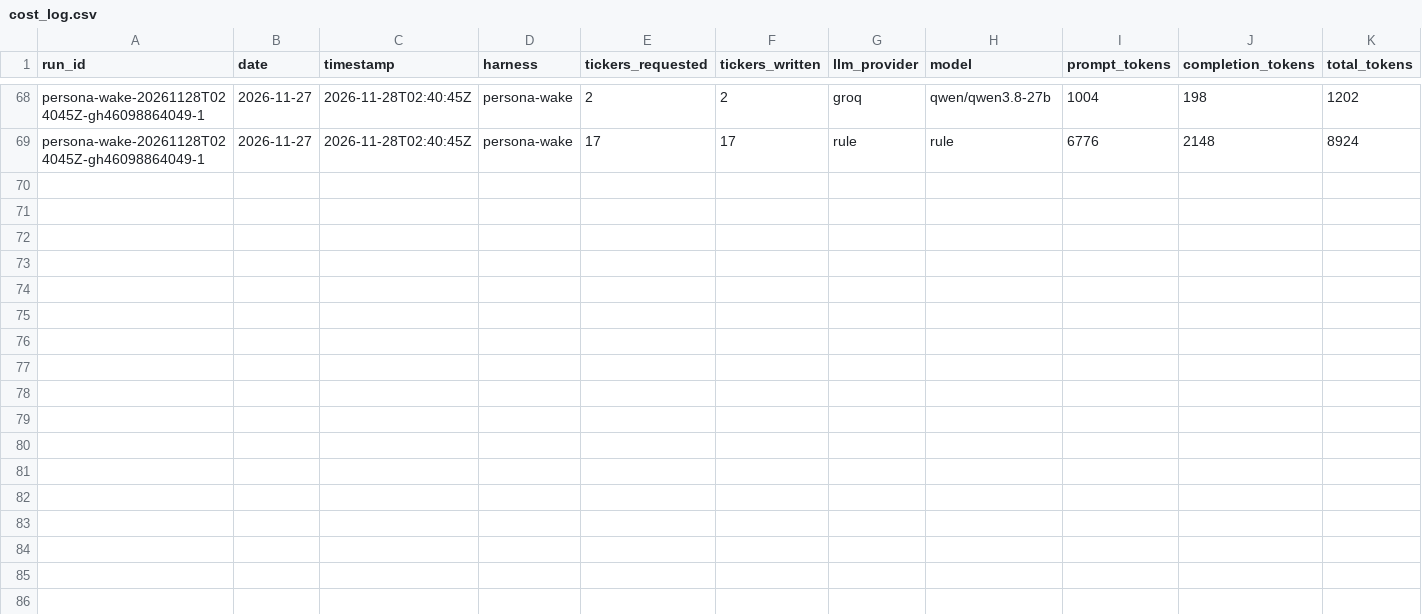
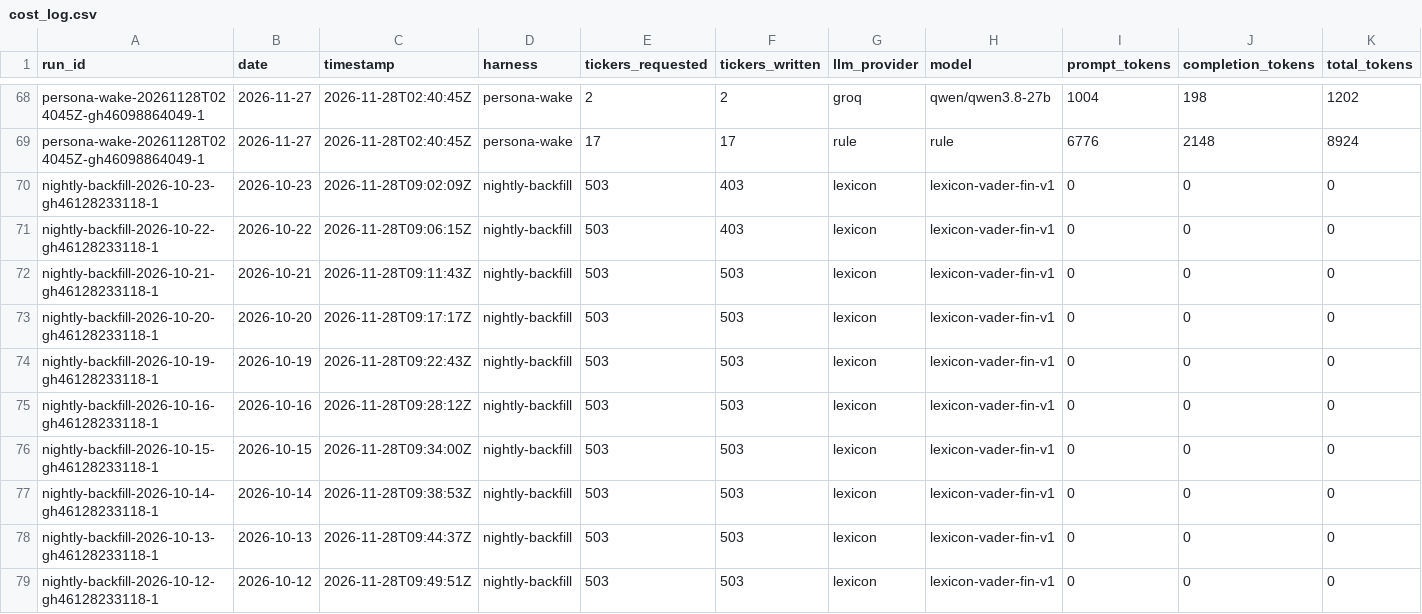
Before and after one commit to rahiakil/agents-unite-agents, a CSV file: data/runs/cost_log.csv, drawn as a sheet; only a part is shown, gaps mark what is left out; rows hold the shown columns only; the diff names each change by its address in the sheet, - before the commit and + after, or states it on an @@ line.

```diff
--- a/data/runs/cost_log.csv
+++ b/data/runs/cost_log.csv
+row 70: nightly-backfill-2026-10-23-gh46128233118-1 | 2026-10-23 | 2026-11-28T09:02:09Z | nightly-backfill | 503 | 403 | lexicon | lexicon-vader-fin-v1 | 0 | 0 | 0
+row 71: nightly-backfill-2026-10-22-gh46128233118-1 | 2026-10-22 | 2026-11-28T09:06:15Z | nightly-backfill | 503 | 403 | lexicon | lexicon-vader-fin-v1 | 0 | 0 | 0
+row 72: nightly-backfill-2026-10-21-gh46128233118-1 | 2026-10-21 | 2026-11-28T09:11:43Z | nightly-backfill | 503 | 503 | lexicon | lexicon-vader-fin-v1 | 0 | 0 | 0
+row 73: nightly-backfill-2026-10-20-gh46128233118-1 | 2026-10-20 | 2026-11-28T09:17:17Z | nightly-backfill | 503 | 503 | lexicon | lexicon-vader-fin-v1 | 0 | 0 | 0
+row 74: nightly-backfill-2026-10-19-gh46128233118-1 | 2026-10-19 | 2026-11-28T09:22:43Z | nightly-backfill | 503 | 503 | lexicon | lexicon-vader-fin-v1 | 0 | 0 | 0
+row 75: nightly-backfill-2026-10-16-gh46128233118-1 | 2026-10-16 | 2026-11-28T09:28:12Z | nightly-backfill | 503 | 503 | lexicon | lexicon-vader-fin-v1 | 0 | 0 | 0
+row 76: nightly-backfill-2026-10-15-gh46128233118-1 | 2026-10-15 | 2026-11-28T09:34:00Z | nightly-backfill | 503 | 503 | lexicon | lexicon-vader-fin-v1 | 0 | 0 | 0
+row 77: nightly-backfill-2026-10-14-gh46128233118-1 | 2026-10-14 | 2026-11-28T09:38:53Z | nightly-backfill | 503 | 503 | lexicon | lexicon-vader-fin-v1 | 0 | 0 | 0
+row 78: nightly-backfill-2026-10-13-gh46128233118-1 | 2026-10-13 | 2026-11-28T09:44:37Z | nightly-backfill | 503 | 503 | lexicon | lexicon-vader-fin-v1 | 0 | 0 | 0
+row 79: nightly-backfill-2026-10-12-gh46128233118-1 | 2026-10-12 | 2026-11-28T09:49:51Z | nightly-backfill | 503 | 503 | lexicon | lexicon-vader-fin-v1 | 0 | 0 | 0
```
Also changed, not shown: 23 other files.
